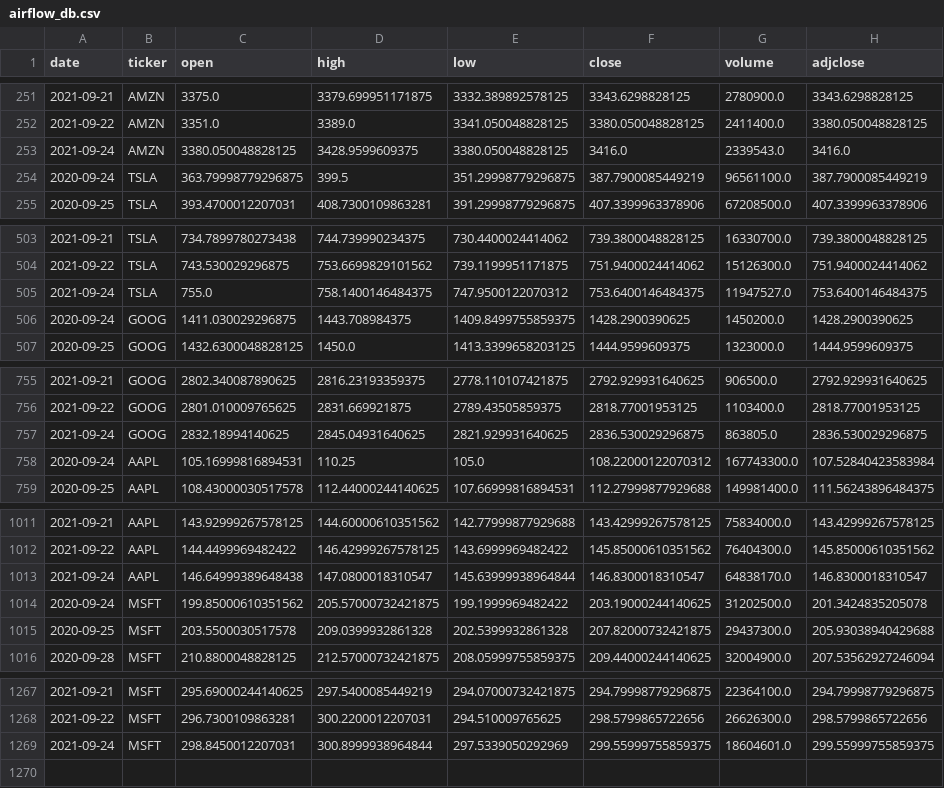
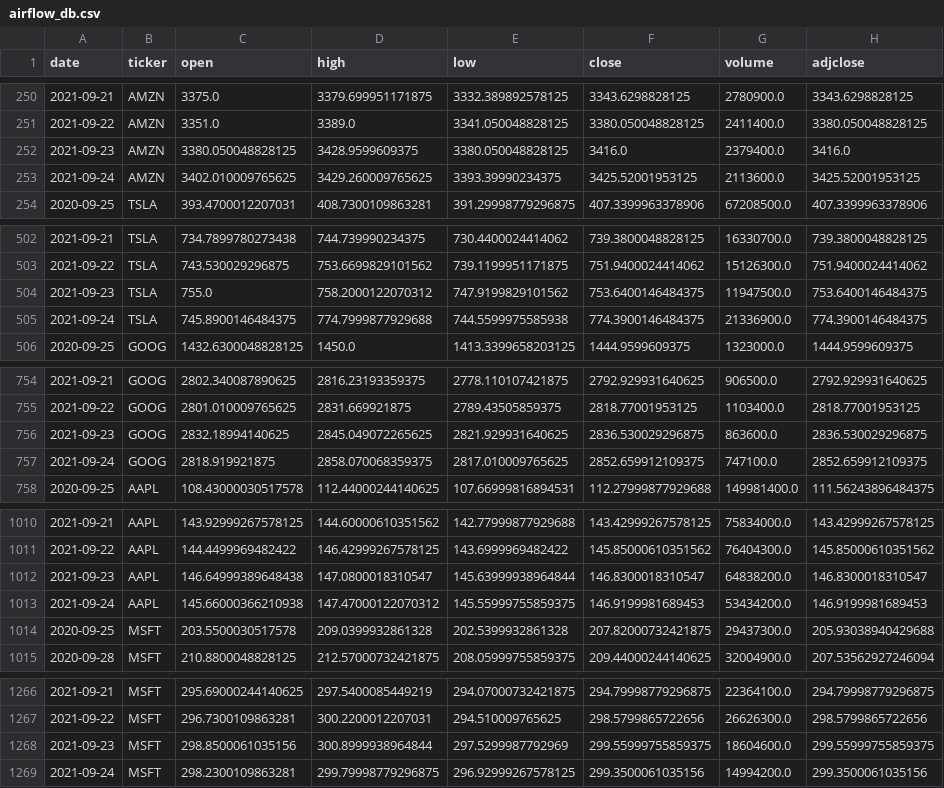
Before and after one commit to AkbarAzad/akbar_stock_analyser_v1.0, a CSV file: airflow_db.csv, drawn as a sheet; only a part is shown, gaps mark what is left out; the diff covers the shown part only.

Commit message:
gitautosync update 3

```diff
--- a/airflow_db.csv
+++ b/airflow_db.csv
@@ -252,4 +251,4 @@ date,ticker,open,high,low,close,volume,adjclose
 2021-09-22,AMZN,3351.0,3389.0,3341.050048828125,3380.050048828125,2411400.0,3380.050048828125
-2021-09-24,AMZN,3380.050048828125,3428.9599609375,3380.050048828125,3416.0,2339543.0,3416.0
-2020-09-24,TSLA,363.79998779296875,399.5,351.29998779296875,387.7900085449219,96561100.0,387.7900085449219
+2021-09-23,AMZN,3380.050048828125,3428.9599609375,3380.050048828125,3416.0,2379400.0,3416.0
+2021-09-24,AMZN,3402.010009765625,3429.260009765625,3393.39990234375,3425.52001953125,2113600.0,3425.52001953125
 2020-09-25,TSLA,393.4700012207031,408.7300109863281,391.29998779296875,407.3399963378906,67208500.0,407.3399963378906
@@ -504,4 +503,4 @@ date,ticker,open,high,low,close,volume,adjclose
 2021-09-22,TSLA,743.530029296875,753.6699829101562,739.1199951171875,751.9400024414062,15126300.0,751.9400024414062
-2021-09-24,TSLA,755.0,758.1400146484375,747.9500122070312,753.6400146484375,11947527.0,753.6400146484375
-2020-09-24,GOOG,1411.030029296875,1443.708984375,1409.8499755859375,1428.2900390625,1450200.0,1428.2900390625
+2021-09-23,TSLA,755.0,758.2000122070312,747.9199829101562,753.6400146484375,11947500.0,753.6400146484375
+2021-09-24,TSLA,745.8900146484375,774.7999877929688,744.5599975585938,774.3900146484375,21336900.0,774.3900146484375
 2020-09-25,GOOG,1432.6300048828125,1450.0,1413.3399658203125,1444.9599609375,1323000.0,1444.9599609375
@@ -756,4 +755,4 @@ date,ticker,open,high,low,close,volume,adjclose
 2021-09-22,GOOG,2801.010009765625,2831.669921875,2789.43505859375,2818.77001953125,1103400.0,2818.77001953125
-2021-09-24,GOOG,2832.18994140625,2845.04931640625,2821.929931640625,2836.530029296875,863805.0,2836.530029296875
-2020-09-24,AAPL,105.16999816894531,110.25,105.0,108.22000122070312,167743300.0,107.52840423583984
+2021-09-23,GOOG,2832.18994140625,2845.049072265625,2821.929931640625,2836.530029296875,863600.0,2836.530029296875
+2021-09-24,GOOG,2818.919921875,2858.070068359375,2817.010009765625,2852.659912109375,747100.0,2852.659912109375
 2020-09-25,AAPL,108.43000030517578,112.44000244140625,107.66999816894531,112.27999877929688,149981400.0,111.56243896484375
@@ -1012,4 +1011,4 @@ date,ticker,open,high,low,close,volume,adjclose
 2021-09-22,AAPL,144.4499969482422,146.42999267578125,143.6999969482422,145.85000610351562,76404300.0,145.85000610351562
-2021-09-24,AAPL,146.64999389648438,147.0800018310547,145.63999938964844,146.8300018310547,64838170.0,146.8300018310547
-2020-09-24,MSFT,199.85000610351562,205.57000732421875,199.1999969482422,203.19000244140625,31202500.0,201.3424835205078
+2021-09-23,AAPL,146.64999389648438,147.0800018310547,145.63999938964844,146.8300018310547,64838200.0,146.8300018310547
+2021-09-24,AAPL,145.66000366210938,147.47000122070312,145.55999755859375,146.9199981689453,53434200.0,146.9199981689453
 2020-09-25,MSFT,203.5500030517578,209.0399932861328,202.5399932861328,207.82000732421875,29437300.0,205.93038940429688
@@ -1268,2 +1267,3 @@ date,ticker,open,high,low,close,volume,adjclose
 2021-09-22,MSFT,296.7300109863281,300.2200012207031,294.510009765625,298.5799865722656,26626300.0,298.5799865722656
-2021-09-24,MSFT,298.8450012207031,300.8999938964844,297.5339050292969,299.55999755859375,18604601.0,299.55999755859375
+2021-09-23,MSFT,298.8500061035156,300.8999938964844,297.5299987792969,299.55999755859375,18604600.0,299.55999755859375
+2021-09-24,MSFT,298.2300109863281,299.79998779296875,296.92999267578125,299.3500061035156,14994200.0,299.3500061035156
```
Also changed, not shown: 1 removed row and 2 moved rows elsewhere in this file.
